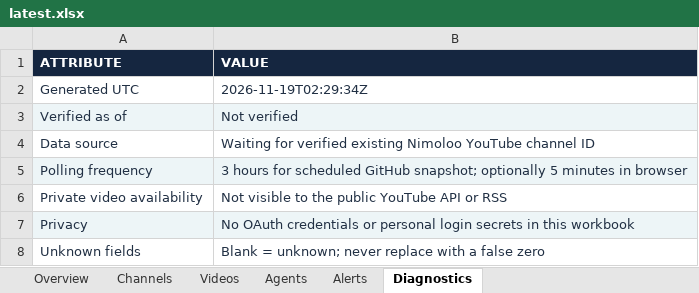
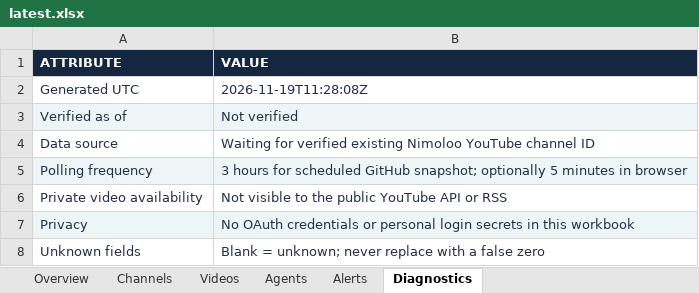
Before and after one commit to imedbensalah99-cmd/APP-AI, an Excel workbook: public/nimoloo/reports/latest.xlsx, sheet Diagnostics, drawn as a sheet; values as stored, in another font and other column widths than the file's, no borders; the diff names each change by its address in the sheet, - before the commit and + after, or states it on an @@ line.

```diff
--- a/public/nimoloo/reports/latest.xlsx (sheet Diagnostics)
+++ b/public/nimoloo/reports/latest.xlsx (sheet Diagnostics)
-B2 (VALUE): 2026-11-19T02:29:34Z
+B2 (VALUE): 2026-11-19T11:28:08Z
```
Also changed, not shown: sheet Overview.
